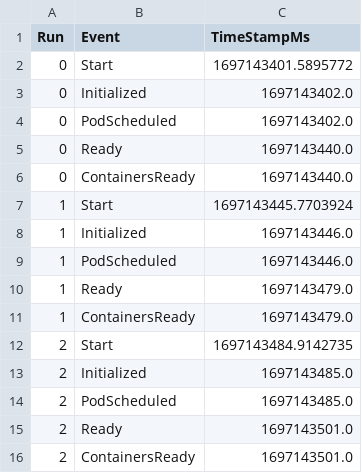
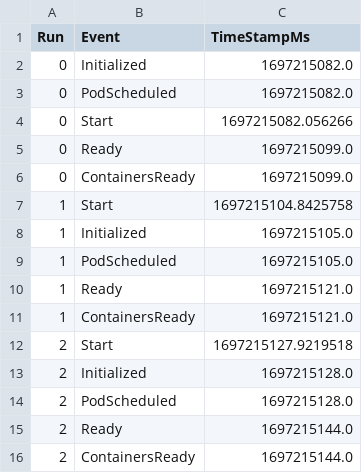
Before and after one commit to coco-serverless/coco-serverless, a CSV file: eval/results/startup/coco-fw-sig-enc.csv, drawn as a sheet.

```diff
--- a/eval/results/startup/coco-fw-sig-enc.csv
+++ b/eval/results/startup/coco-fw-sig-enc.csv
@@ -1,16 +1,16 @@
 Run,Event,TimeStampMs
-0,Start,1697143401.5895772
-0,Initialized,1697143402.0
-0,PodScheduled,1697143402.0
-0,Ready,1697143440.0
-0,ContainersReady,1697143440.0
-1,Start,1697143445.7703924
-1,Initialized,1697143446.0
-1,PodScheduled,1697143446.0
-1,Ready,1697143479.0
-1,ContainersReady,1697143479.0
-2,Start,1697143484.9142735
-2,Initialized,1697143485.0
-2,PodScheduled,1697143485.0
-2,Ready,1697143501.0
-2,ContainersReady,1697143501.0
+0,Initialized,1697215082.0
+0,PodScheduled,1697215082.0
+0,Start,1697215082.056266
+0,Ready,1697215099.0
+0,ContainersReady,1697215099.0
+1,Start,1697215104.8425758
+1,Initialized,1697215105.0
+1,PodScheduled,1697215105.0
+1,Ready,1697215121.0
+1,ContainersReady,1697215121.0
+2,Start,1697215127.9219518
+2,Initialized,1697215128.0
+2,PodScheduled,1697215128.0
+2,Ready,1697215144.0
+2,ContainersReady,1697215144.0
```
Also changed, not shown: eval/results/startup/coco-fw.csv, eval/results/startup/coco.csv, 6 other files.
